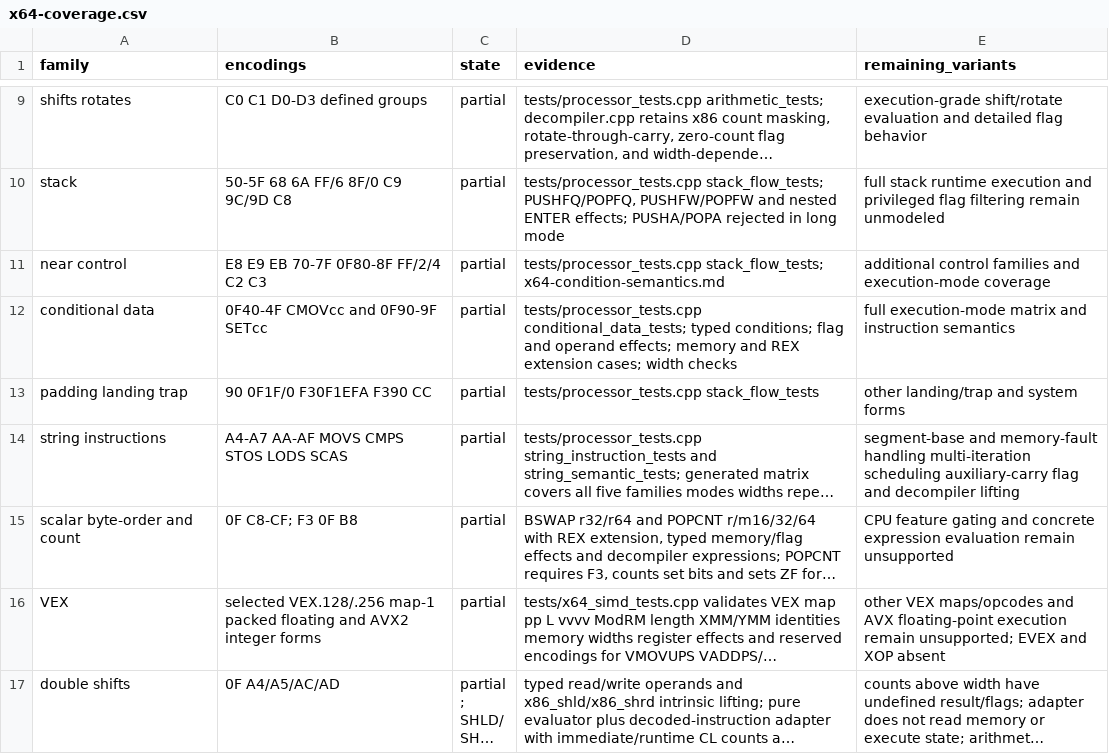
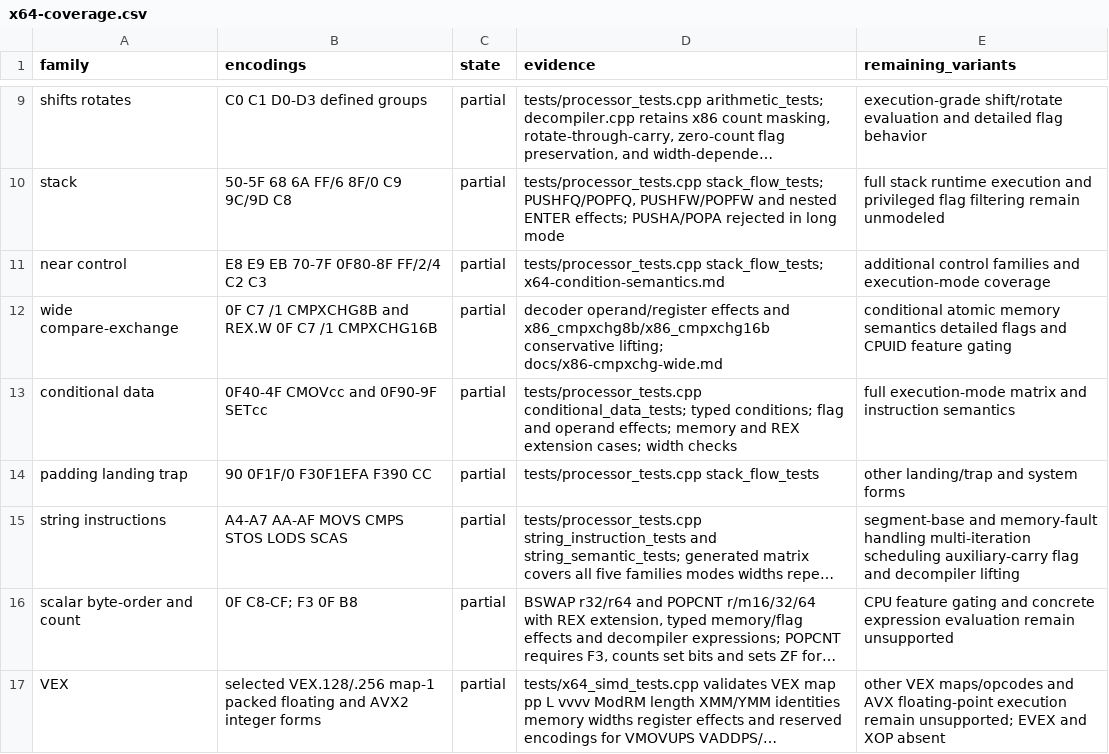
Before and after one commit to imattas/HexLab, a CSV file: docs/x64-coverage.csv, drawn as a sheet; only a part is shown, gaps mark what is left out; the shorter side is filled out with more unchanged rows; long unchanged cells end in ….

```diff
--- a/docs/x64-coverage.csv
+++ b/docs/x64-coverage.csv
@@ -11,2 +11,3 @@ stack,50-5F 68 6A FF/6 8F/0 C9 9C/9D C8,partial,"tests/processor_tests.cpp stack
 near control,E8 E9 EB 70-7F 0F80-8F FF/2/4 C2 C3,partial,tests/processor_tests.cpp stack_flow_tests; x64-condition-semantics.md,additional control families and execution-mode coverage
+wide compare-exchange,0F C7 /1 CMPXCHG8B and REX.W 0F C7 /1 CMPXCHG16B,partial,decoder operand/register effects and x86_cmpxchg8b/x86_cmpxchg16b conservative lifting; docs/x86-cmpxchg-wide.md,conditional atomic memory semantics detailed flags and CPUID feature gating
 conditional data,0F40-4F CMOVcc and 0F90-9F SETcc,partial,tests/processor_tests.cpp conditional_data_tests; typed conditions; flag and operand effects; memory and REX extension cases; width checks,full execution-mode matrix and instruction semantics
```
Also changed, not shown: docs/capabilities.csv, 13 other files.
